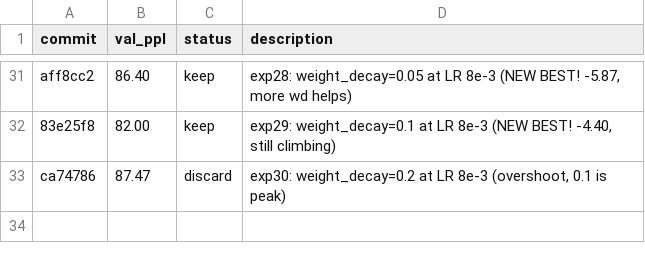
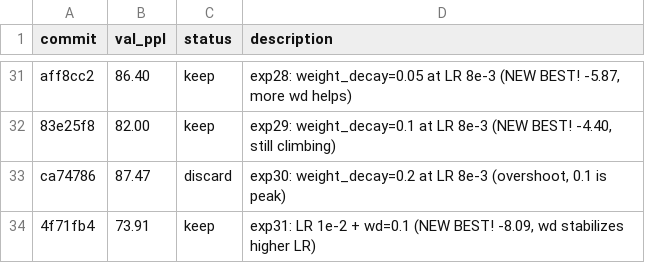
Before and after one commit to CalebisGross/felix-lm, a TSV file: autoresearch_results.tsv, drawn as a sheet; only a part is shown, gaps mark what is left out.

```diff
--- a/autoresearch_results.tsv
+++ b/autoresearch_results.tsv
@@ -33 +33,2 @@ aff8cc2	86.40	keep	exp28: weight_decay=0.05 at LR 8e-3 (NEW BEST! -5.87, more wd
 ca74786	87.47	discard	exp30: weight_decay=0.2 at LR 8e-3 (overshoot, 0.1 is peak)
+4f71fb4	73.91	keep	exp31: LR 1e-2 + wd=0.1 (NEW BEST! -8.09, wd stabilizes higher LR)
```
